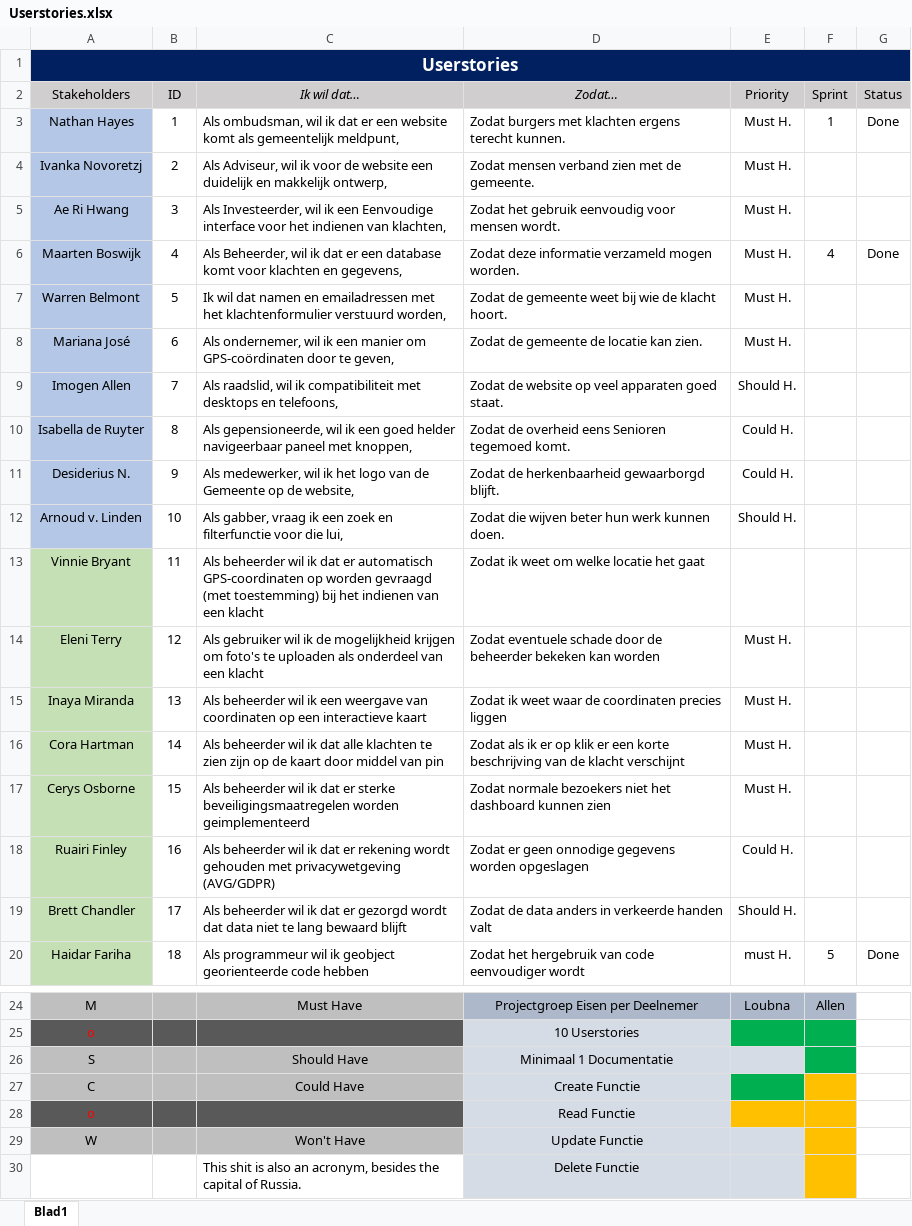
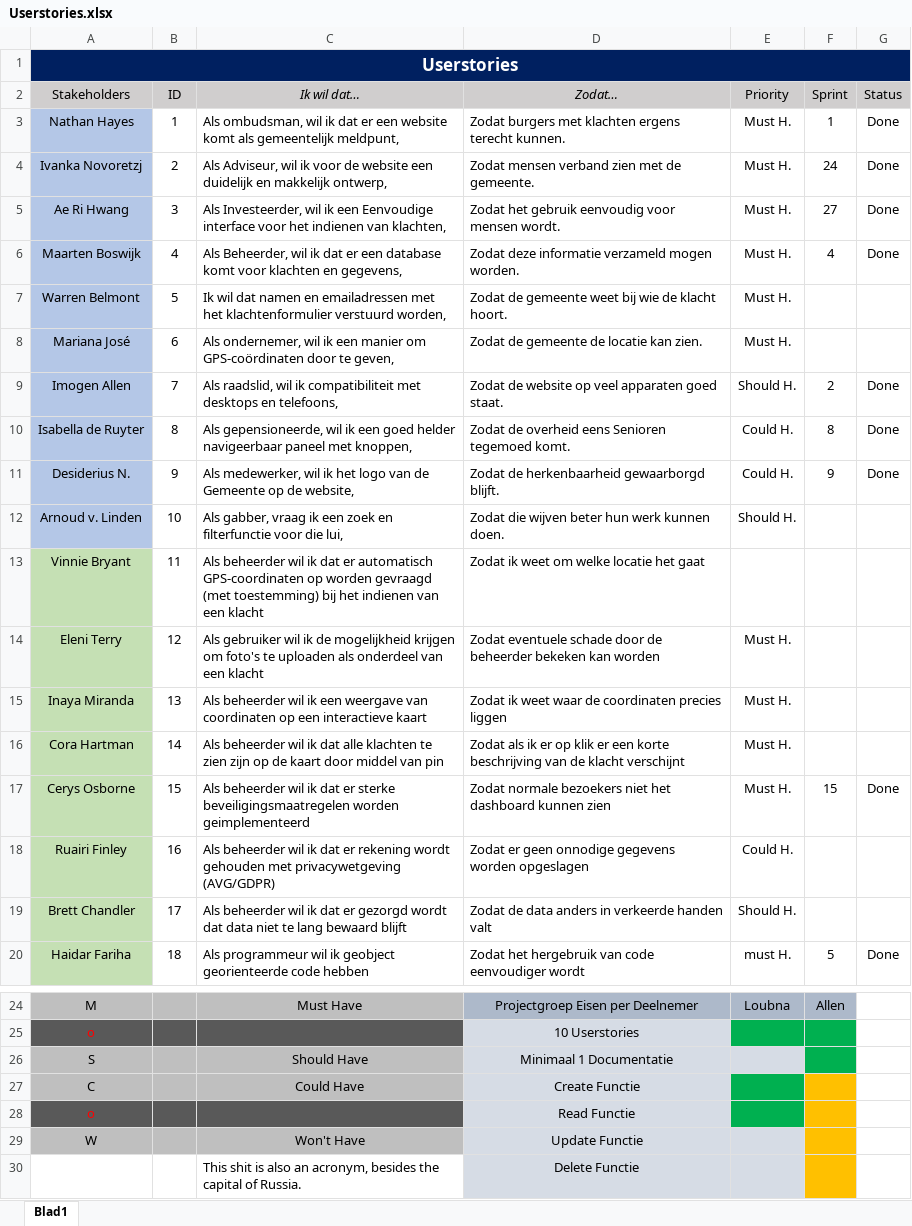
Before and after one commit to Allen16081992/MunicipalC, an Excel workbook: documentation/Userstories.xlsx, sheet Blad1, drawn as a sheet; only a part is shown, gaps mark what is left out; values as stored, in another font and other column widths than the file's, no borders; the diff names each change by its address in the sheet, - before the commit and + after, or states it on an @@ line.

```diff
--- a/documentation/Userstories.xlsx (sheet Blad1)
+++ b/documentation/Userstories.xlsx (sheet Blad1)
-F4 (Sprint): (empty)
+F4 (Sprint): 24
-G4:G5 (Status): (empty)
+G4:G5 (Status): Done
-F5 (Sprint): (empty)
+F5 (Sprint): 27
-F9 (Sprint): (empty)
+F9 (Sprint): 2
-G9:G11 (Status): (empty)
+G9:G11 (Status): Done
-F10 (Sprint): (empty)
+F10 (Sprint): 8
-F11 (Sprint): (empty)
+F11 (Sprint): 9
-F17 (Sprint): (empty)
+F17 (Sprint): 15
-G17 (Status): (empty)
+G17 (Status): Done
-E28 fill: #FFC000
+E28 fill: #00B050
```
Also changed, not shown: documentation/MC_Burndown.xlsx, 21 other files.
